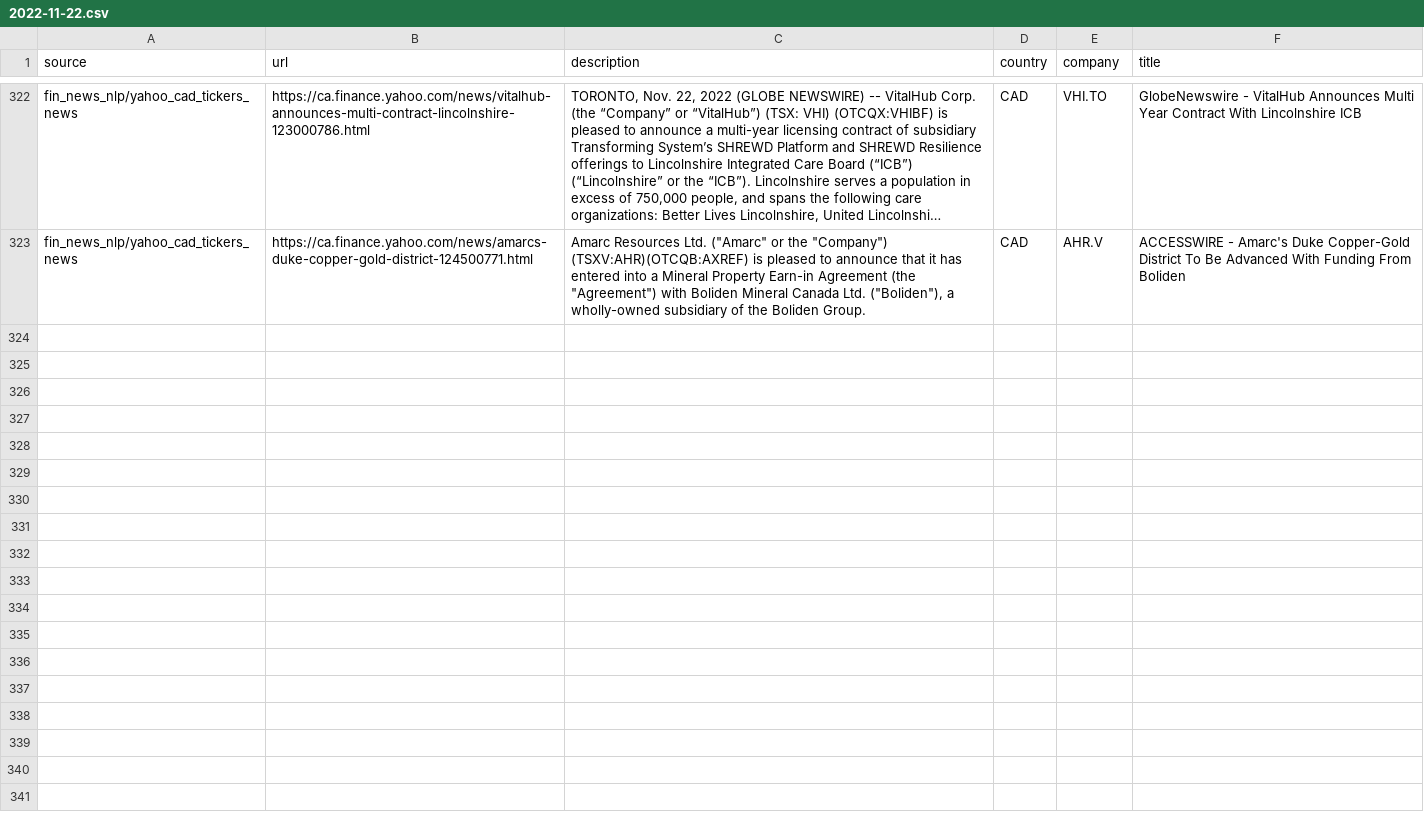
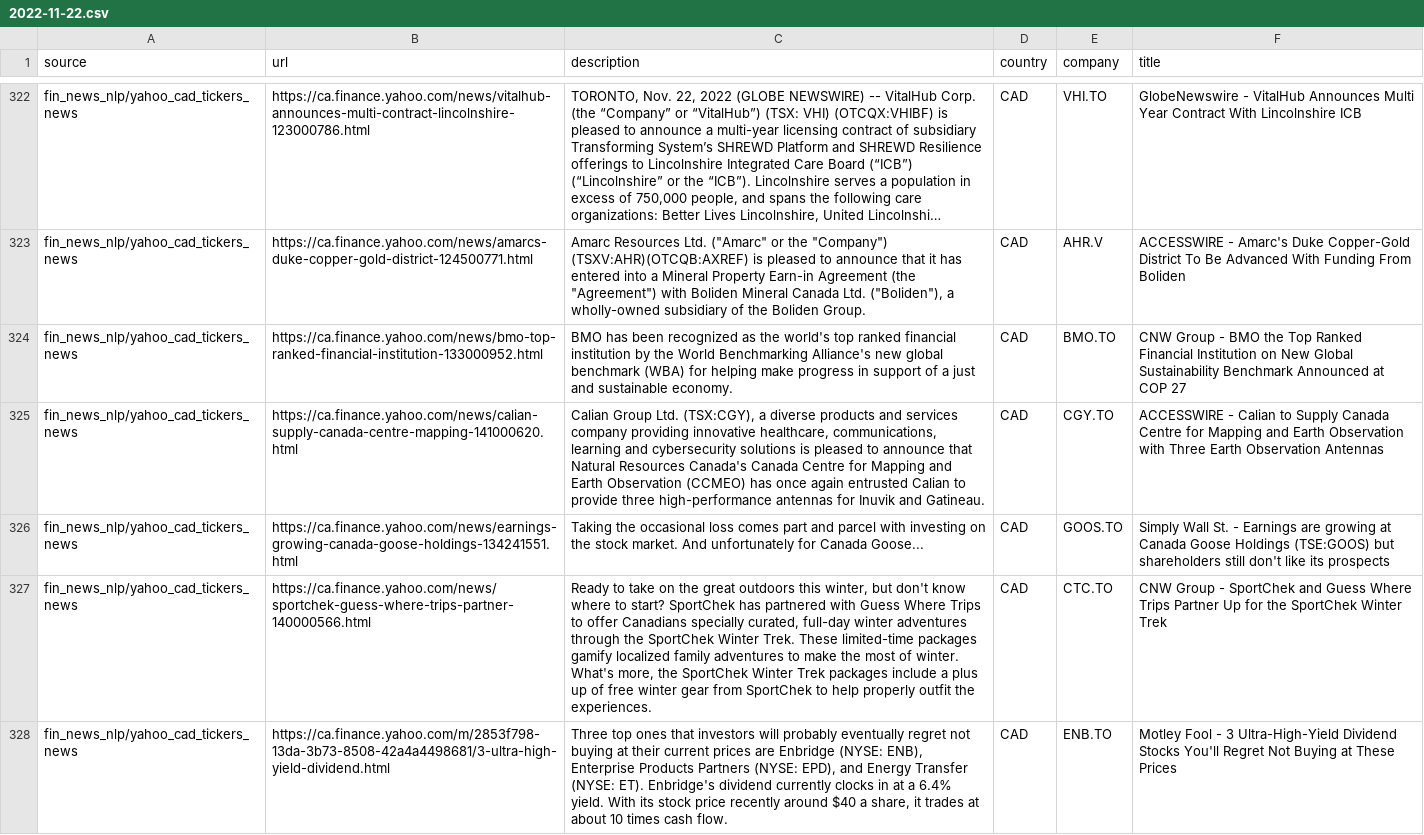
Before and after one commit to dli-invest/reccomendation-engine, a CSV file: ref/training/2022-11-22.csv, drawn as a sheet; only a part is shown, gaps mark what is left out; long unchanged cells end in …; the diff covers the shown part only; the diff names each change by its address in the sheet, - before the commit and + after, or states it on an @@ line.

```diff
--- a/ref/training/2022-11-22.csv
+++ b/ref/training/2022-11-22.csv
+row 324: fin_news_nlp/yahoo_cad_tickers_news | https://ca.finance.yahoo.com/news/bmo-top-ranked-financial-institution-133000952.html | BMO has been recognized as the world's top ranked financial institution by the World Benchmarking Alliance's new global benchmark (WBA) for helping make progress in support of a just and sustainable economy. | CAD | BMO.TO | CNW Group - BMO the Top Ranked Financial Institution on New Global Sustainability Benchmark Announced at COP 27
+row 325: fin_news_nlp/yahoo_cad_tickers_news | https://ca.finance.yahoo.com/news/calian-supply-canada-centre-mapping-141000620.html | Calian Group Ltd. (TSX:CGY), a diverse products and services company providing innovative healthcare, communications, learning and cybersecurity solutions is pleased to announce that Natural Resources Canada's Canada Centre for Mapping and Earth Observation (CCMEO) has once again entrusted Calian to provide three high-performance antennas for Inuvik and Gatineau. | CAD | CGY.TO | ACCESSWIRE - Calian to Supply Canada Centre for Mapping and Earth Observation with Three Earth Observation Antennas
+row 326: fin_news_nlp/yahoo_cad_tickers_news | https://ca.finance.yahoo.com/news/earnings-growing-canada-goose-holdings-134241551.html | Taking the occasional loss comes part and parcel with investing on the stock market. And unfortunately for Canada Goose... | CAD | GOOS.TO | Simply Wall St. - Earnings are growing at Canada Goose Holdings (TSE:GOOS) but shareholders still don't like its prospects
+row 327: fin_news_nlp/yahoo_cad_tickers_news | https://ca.finance.yahoo.com/news/sportchek-guess-where-trips-partner-140000566.html | Ready to take on the great outdoors this winter, but don't know where to start? SportChek has partnered with Guess Where Trips to offer Canadians specially curated, full-day winter adventures through the SportChek Winter Trek. These limited-time packages gamify localized family adventures to make the most of winter. What's more, the SportChek Winter Trek packages include a plus up of free winter gear from SportChek to help properly outfit the experiences. | CAD | CTC.TO | CNW Group - SportChek and Guess Where Trips Partner Up for the SportChek Winter Trek
+row 328: fin_news_nlp/yahoo_cad_tickers_news | https://ca.finance.yahoo.com/m/2853f798-13da-3b73-8508-42a4a4498681/3-ultra-high-yield-dividend.html | Three top ones that investors will probably eventually regret not buying at their current prices are Enbridge (NYSE: ENB), Enterprise Products Partners (NYSE: EPD), and Energy Transfer (NYSE: ET). Enbridge's dividend currently clocks in at a 6.4% yield. With its stock price recently around $40 a share, it trades at about 10 times cash flow. | CAD | ENB.TO | Motley Fool - 3 Ultra-High-Yield Dividend Stocks You'll Regret Not Buying at These Prices
```
Also changed, not shown: 4 added rows elsewhere in this file, 1 other file.
